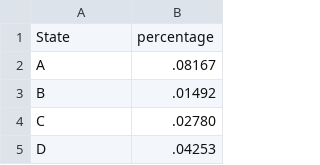
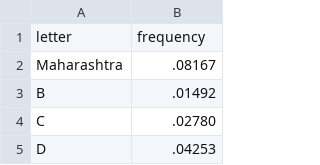
Before and after one commit to slokhande2999/peep, a TSV file: data.tsv, drawn as a sheet; only a part is shown; removed rows and columns are numbered as before the commit, all else as after; the diff names each change by its address in the sheet, - before the commit and + after, or states it on an @@ line.

Commit message:
Update data.tsv

```diff
--- a/data.tsv
+++ b/data.tsv
-row 1: State | percentage
-row 2: A | .08167
+row 1: letter | frequency
+row 2: Maharashtra | .08167
```
